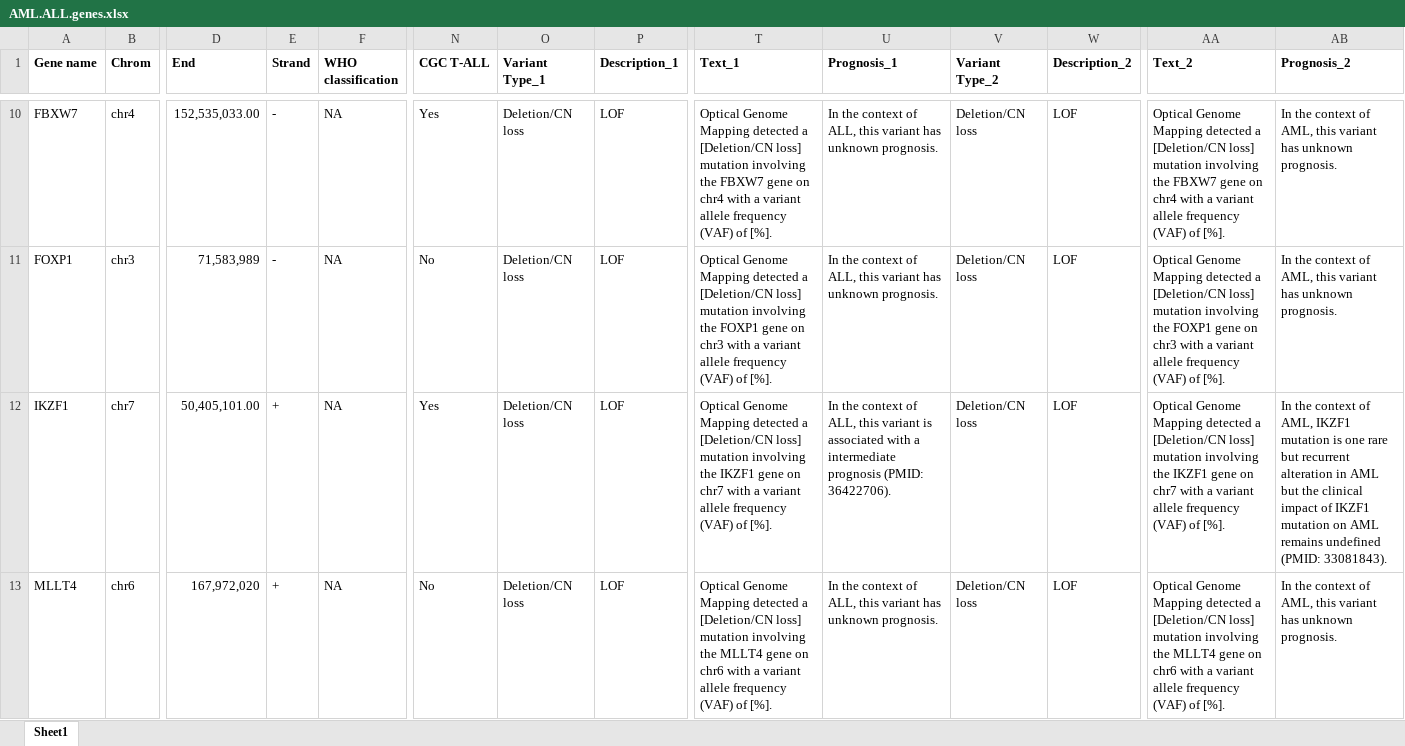
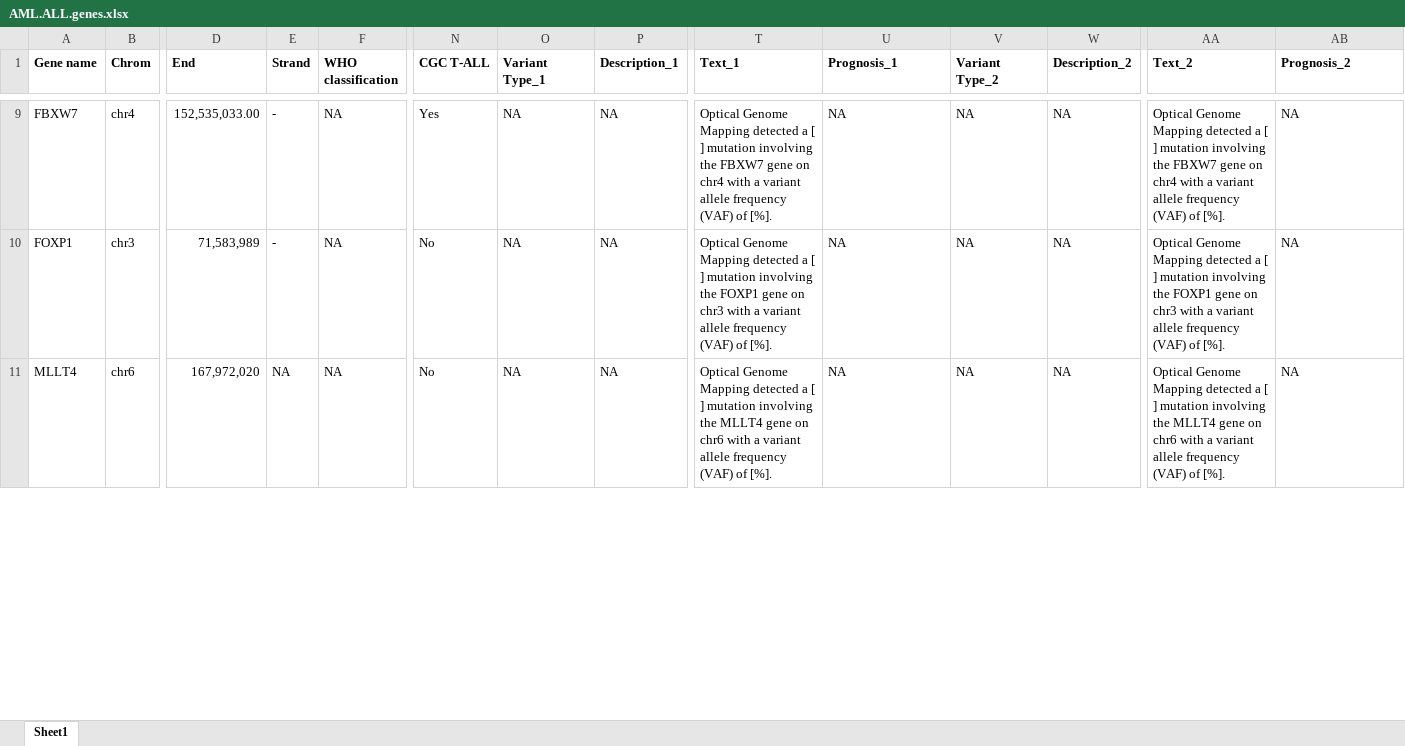
Before and after one commit to zhamadeh/GeneWiki, an Excel workbook: Gene Lists/AML.ALL.genes.xlsx, sheet Sheet1, drawn as a sheet; only a part is shown, gaps mark what is left out; values as stored, in another font and other column widths than the file's, no borders; removed rows and columns are numbered as before the commit, all else as after; rows hold the shown columns only; the diff covers the shown part only; the diff names each change by its address in the sheet, - before the commit and + after, or states it on an @@ line.

```diff
--- a/Gene Lists/AML.ALL.genes.xlsx (sheet Sheet1)
+++ b/Gene Lists/AML.ALL.genes.xlsx (sheet Sheet1)
-O9:O10 (Variant Type_1): Deletion/CN loss
+O9:O10 (Variant Type_1): NA
-P9:P10 (Description_1): LOF
+P9:P10 (Description_1): NA
-T9 (Text_1): …detected a [Deletion/CN loss] mutation involving…
+T9 (Text_1): …detected a [ ] mutation involving…
-U9:U10 (Prognosis_1): In the context of ALL, this variant has unknown prognosis.
+U9:U10 (Prognosis_1): NA
-V9:V10 (Variant Type_2): Deletion/CN loss
+V9:V10 (Variant Type_2): NA
-W9:W10 (Description_2): LOF
+W9:W10 (Description_2): NA
-AA9 (Text_2): …detected a [Deletion/CN loss] mutation involving…
+AA9 (Text_2): …detected a [ ] mutation involving…
-AB9:AB10 (Prognosis_2): In the context of AML, this variant has unknown prognosis.
+AB9:AB10 (Prognosis_2): NA
-T10 (Text_1): …detected a [Deletion/CN loss] mutation involving…
+T10 (Text_1): …detected a [ ] mutation involving…
-AA10 (Text_2): …detected a [Deletion/CN loss] mutation involving…
+AA10 (Text_2): …detected a [ ] mutation involving…
-row 12: IKZF1 | chr7 | 50,405,101.00 | + | NA | Yes | Deletion/CN loss | LOF | Optical Genome Mapping detected a [Deletion/CN loss] mutation involving the IKZF1 gene on chr7 with a variant allele frequency (VAF) of [%]. | In the context of ALL, this variant is associated with a intermediate prognosis (PMID: 36422706). | Deletion/CN loss | LOF | Optical Genome Mapping detected a [Deletion/CN loss] mutation involving the IKZF1 gene on chr7 with a variant allele frequency (VAF) of [%]. | In the context of AML, IKZF1 mutation is one rare but recurrent alteration in AML but the clinical impact of IKZF1 mutation on AML remains undefined (PMID: 33081843).
-E11 (Strand): +
+E11 (Strand): NA
-O11 (Variant Type_1): Deletion/CN loss
+O11 (Variant Type_1): NA
-P11 (Description_1): LOF
+P11 (Description_1): NA
-T11 (Text_1): …detected a [Deletion/CN loss] mutation involving…
+T11 (Text_1): …detected a [ ] mutation involving…
-U11 (Prognosis_1): In the context of ALL, this variant has unknown prognosis.
+U11 (Prognosis_1): NA
-V11 (Variant Type_2): Deletion/CN loss
+V11 (Variant Type_2): NA
-W11 (Description_2): LOF
+W11 (Description_2): NA
-AA11 (Text_2): …detected a [Deletion/CN loss] mutation involving…
+AA11 (Text_2): …detected a [ ] mutation involving…
-AB11 (Prognosis_2): In the context of AML, this variant has unknown prognosis.
+AB11 (Prognosis_2): NA
```
Also changed, not shown: 21 added rows, 20 removed rows, 241 edited cells and cell formats elsewhere in this sheet, Gene Lists/ALL.genes.xlsx, Gene Lists/AML.genes.xlsx, 1 other file.
